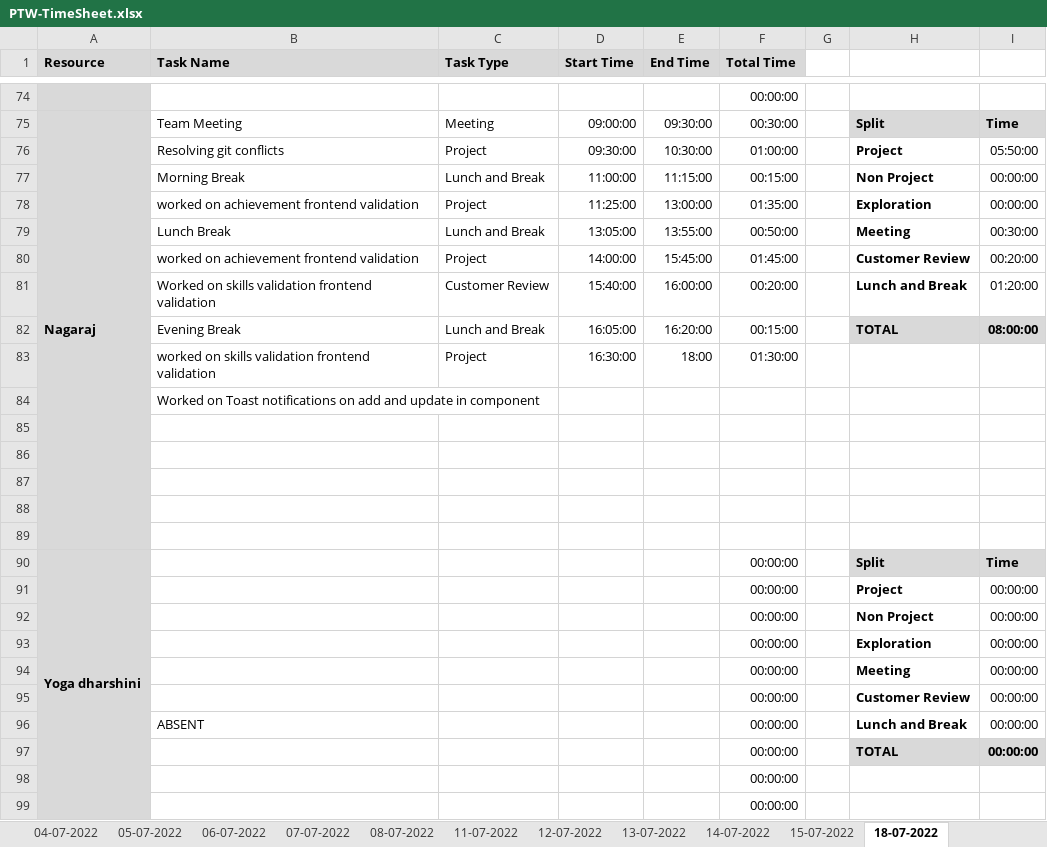
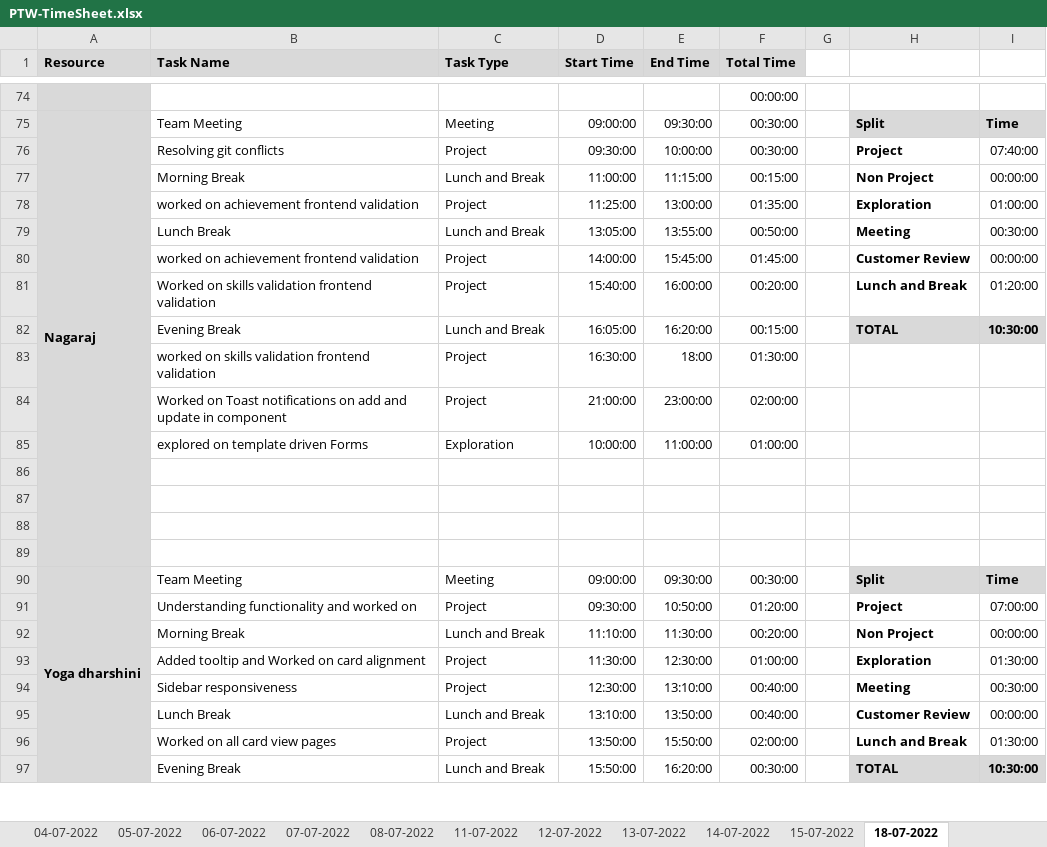
Before and after one commit to AspireTeamGenesis/Profile_Management, an Excel workbook: Process/Timesheet/PTW-TimeSheet.xlsx, sheet 18-07-2022, drawn as a sheet; only a part is shown, gaps mark what is left out; values as stored, in another font and other column widths than the file's, no borders; conditional formats not drawn; removed rows and columns are numbered as before the commit, all else as after; the diff covers the shown part only; the diff names each change by its address in the sheet, - before the commit and + after, or states it on an @@ line.

```diff
--- a/Process/Timesheet/PTW-TimeSheet.xlsx (sheet 18-07-2022)
+++ b/Process/Timesheet/PTW-TimeSheet.xlsx (sheet 18-07-2022)
-E76 (End Time): 10:30:00
+E76 (End Time): 10:00:00
-F76 (Total Time): 01:00:00
+F76 (Total Time): 00:30:00
-I76: 05:50:00
+I76: 07:40:00
-I78: 00:00:00
+I78: 01:00:00
-I80: 00:20:00
+I80: 00:00:00
-C81 (Task Type): Customer Review
+C81 (Task Type): Project
-I82: 08:00:00
+I82: 10:30:00
-row 84:  | Worked on Toast notifications on add and update in component
+row 84:  | Worked on Toast notifications on add and update in component | Project | 21:00:00 | 23:00:00 | 02:00:00
+row 85:  | explored on template driven Forms | Exploration | 10:00:00 | 11:00:00 | 01:00:00
-row 89: (empty)
-B90 (Task Name): (empty)
+B90 (Task Name): Team Meeting
-C90 (Task Type): (empty)
+C90 (Task Type): Meeting
-D90 (Start Time): (empty)
+D90 (Start Time): 09:00:00
-E90 (End Time): (empty)
+E90 (End Time): 09:30:00
-F90 (Total Time): 00:00:00
+F90 (Total Time): 00:30:00
-row 91:  |  |  |  |  | 00:00:00 |  | Project | 00:00:00
-row 92:  |  |  |  |  | 00:00:00 |  | Non Project | 00:00:00
-row 93:  |  |  |  |  | 00:00:00 |  | Exploration | 00:00:00
-row 94:  |  |  |  |  | 00:00:00 |  | Meeting | 00:00:00
-row 95:  |  |  |  |  | 00:00:00 |  | Customer Review | 00:00:00
-row 96:  | ABSENT |  |  |  | 00:00:00 |  | Lunch and Break | 00:00:00
-row 97:  |  |  |  |  | 00:00:00 |  | TOTAL | 00:00:00
-row 98:  |  |  |  |  | 00:00:00
-row 99:  |  |  |  |  | 00:00:00
+row 91:  | Understanding functionality and worked on | Project | 09:30:00 | 10:50:00 | 01:20:00 |  | Project | 07:00:00
+row 92:  | Morning Break | Lunch and Break | 11:10:00 | 11:30:00 | 00:20:00 |  | Non Project | 00:00:00
+row 93:  | Added tooltip and Worked on card alignment | Project | 11:30:00 | 12:30:00 | 01:00:00 |  | Exploration | 01:30:00
+row 94:  | Sidebar responsiveness | Project | 12:30:00 | 13:10:00 | 00:40:00 |  | Meeting | 00:30:00
+row 95:  | Lunch Break | Lunch and Break | 13:10:00 | 13:50:00 | 00:40:00 |  | Customer Review | 00:00:00
+row 96:  | Worked on all card view pages | Project | 13:50:00 | 15:50:00 | 02:00:00 |  | Lunch and Break | 01:30:00
+row 97:  | Evening Break | Lunch and Break | 15:50:00 | 16:20:00 | 00:30:00 |  | TOTAL | 10:30:00
```
Also changed, not shown: 10 added rows, 8 removed rows, 49 edited cells and cell formats elsewhere in this sheet, formulas that keep their value.
